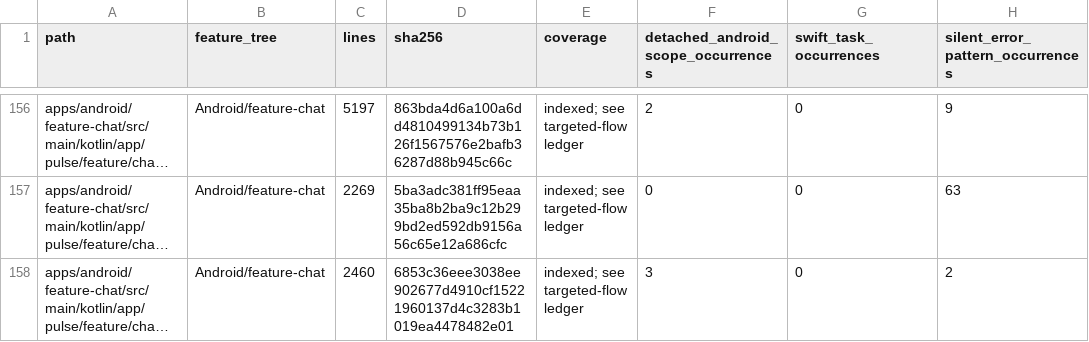
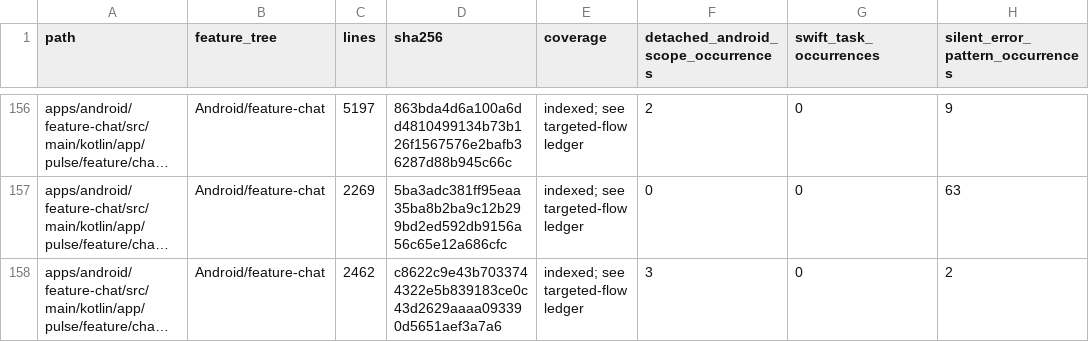
Before and after one commit to GrapseeAgency/the-mystrious-chat-app, a CSV file: docs/NATIVE-SOURCE-INVENTORY.csv, drawn as a sheet; only a part is shown, gaps mark what is left out; long unchanged cells end in …; the diff covers the shown part only; the diff names each change by its address in the sheet, - before the commit and + after, or states it on an @@ line.

```diff
--- a/docs/NATIVE-SOURCE-INVENTORY.csv
+++ b/docs/NATIVE-SOURCE-INVENTORY.csv
-C158 (lines): 2460
+C158 (lines): 2462
-D158 (sha256): 6853c36eee3038ee902677d4910cf15221960137d4c3283b1019ea4478482e01
+D158 (sha256): c8622c9e43b7033744322e5b839183ce0c43d2629aaaa093390d5651aef3a7a6
```
Also changed, not shown: 13 edited cells elsewhere in this file, 12 other files.
